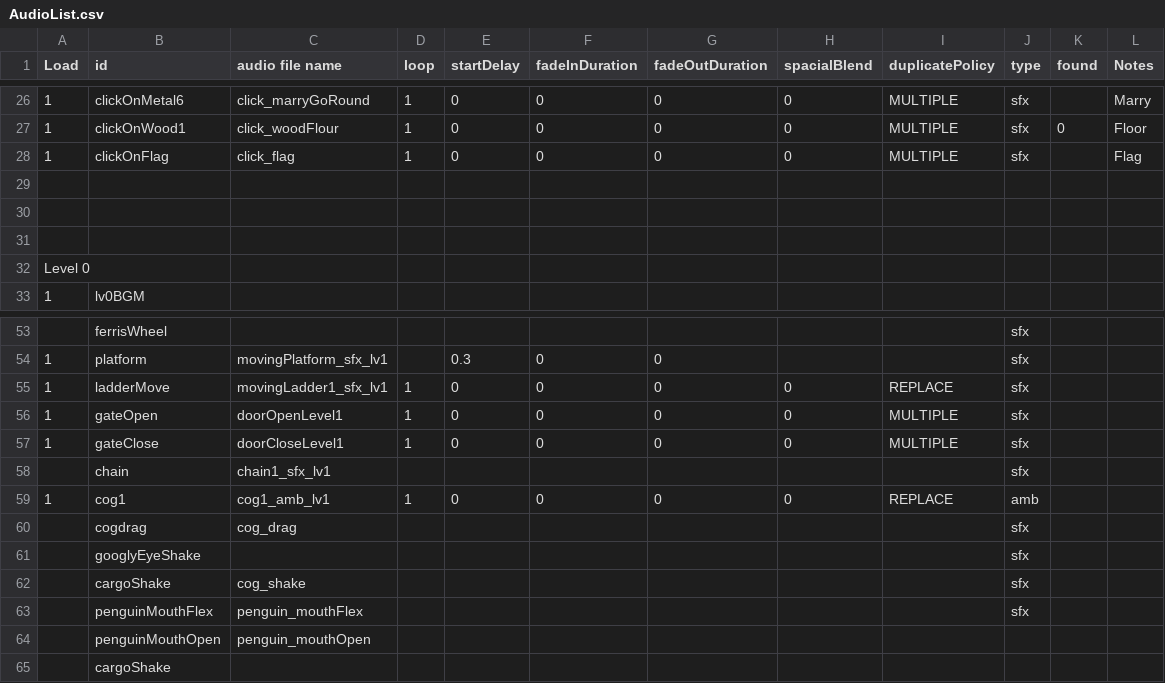
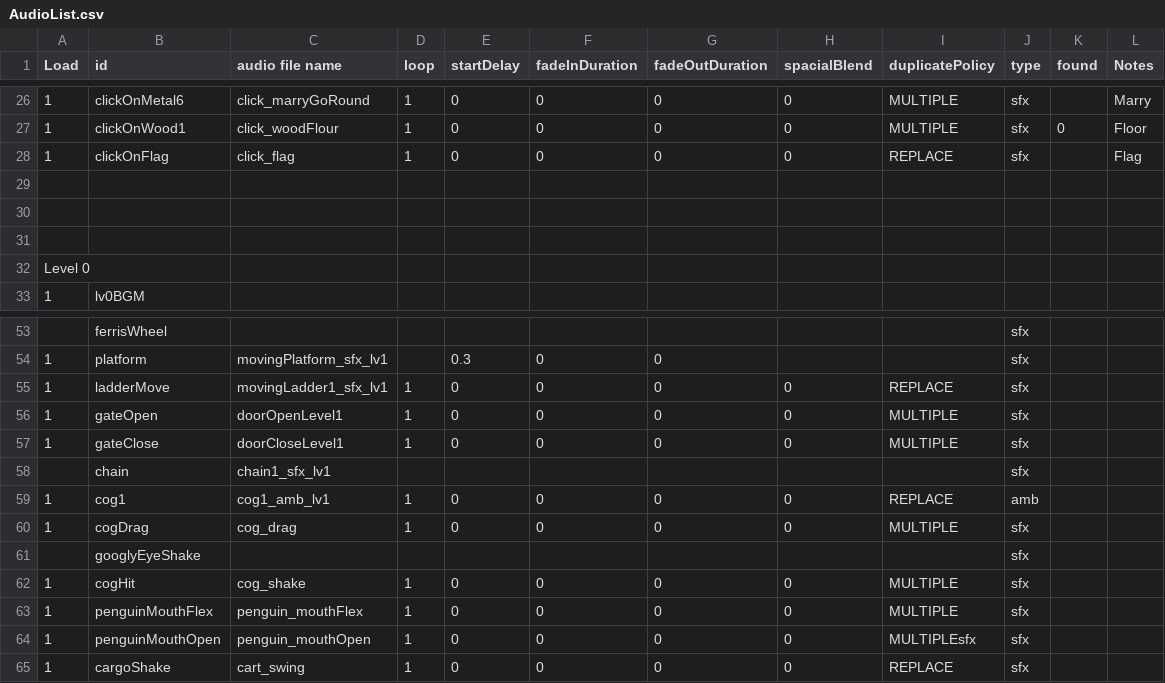
Before and after one commit to huxii/Crowd, a CSV file: Gremlins/Assets/Resources/Sounds/AudioList.csv, drawn as a sheet; only a part is shown, gaps mark what is left out; removed rows and columns are numbered as before the commit, all else as after; the diff names each change by its address in the sheet, - before the commit and + after, or states it on an @@ line.

```diff
--- a/Gremlins/Assets/Resources/Sounds/AudioList.csv
+++ b/Gremlins/Assets/Resources/Sounds/AudioList.csv
-I28 (duplicatePolicy): MULTIPLE
+I28 (duplicatePolicy): REPLACE
-row 60:  | cogdrag | cog_drag |  |  |  |  |  |  | sfx
+row 60: 1 | cogDrag | cog_drag | 1 | 0 | 0 | 0 | 0 | MULTIPLE | sfx
-row 62:  | cargoShake | cog_shake |  |  |  |  |  |  | sfx
+row 62: 1 | cogHit | cog_shake | 1 | 0 | 0 | 0 | 0 | MULTIPLE | sfx
-A63:A65 (Load): (empty)
+A63:A65 (Load): 1
-D63:D65 (loop): (empty)
+D63:D65 (loop): 1
-E63:E65 (startDelay): (empty)
+E63:E65 (startDelay): 0
-F63:F65 (fadeInDuration): (empty)
+F63:F65 (fadeInDuration): 0
-G63:G65 (fadeOutDuration): (empty)
+G63:G65 (fadeOutDuration): 0
-H63:H65 (spacialBlend): (empty)
+H63:H65 (spacialBlend): 0
-I63 (duplicatePolicy): (empty)
+I63 (duplicatePolicy): MULTIPLE
-I64 (duplicatePolicy): (empty)
+I64 (duplicatePolicy): MULTIPLEsfx
-J64:J65 (type): (empty)
+J64:J65 (type): sfx
-C65 (audio file name): (empty)
+C65 (audio file name): cart_swing
-I65 (duplicatePolicy): (empty)
+I65 (duplicatePolicy): REPLACE
```
Also changed, not shown: 3 other files.
